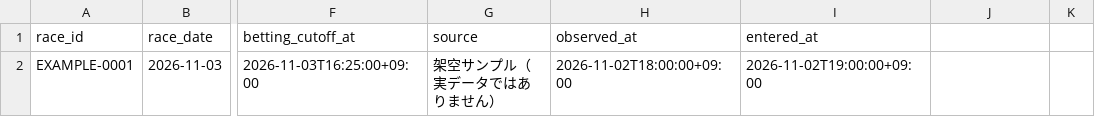
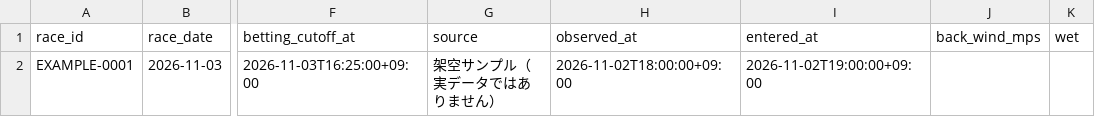
Before and after one commit to codetea-ping999/KEIRIN-Intelligence, a CSV file: data/templates/races.csv, drawn as a sheet; only a part is shown, gaps mark what is left out; the diff names each change by its address in the sheet, - before the commit and + after, or states it on an @@ line.

```diff
--- a/data/templates/races.csv
+++ b/data/templates/races.csv
-J1: (empty)
+J1: back_wind_mps
-K1: (empty)
+K1: wet
```
Also changed, not shown: 12 other files.
